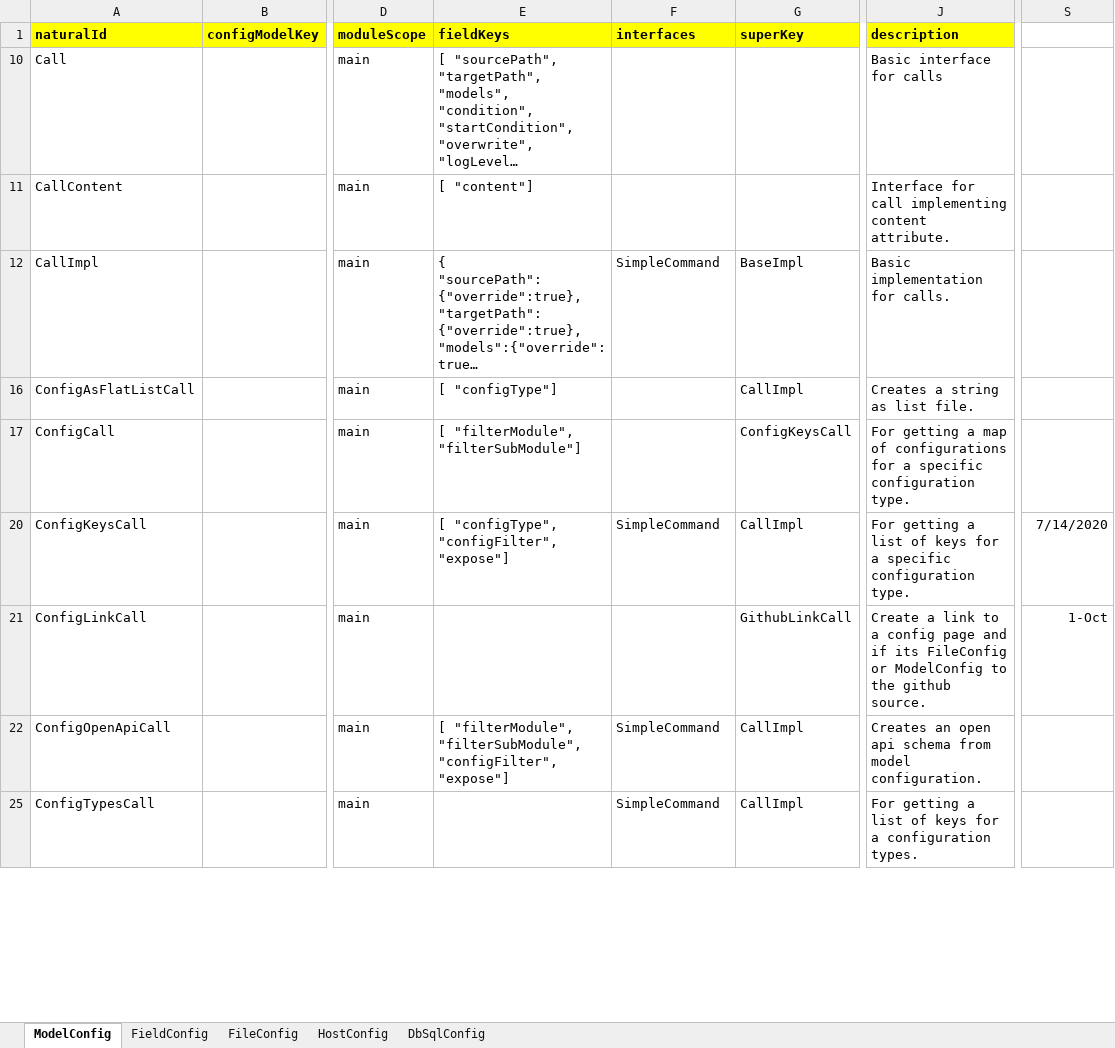
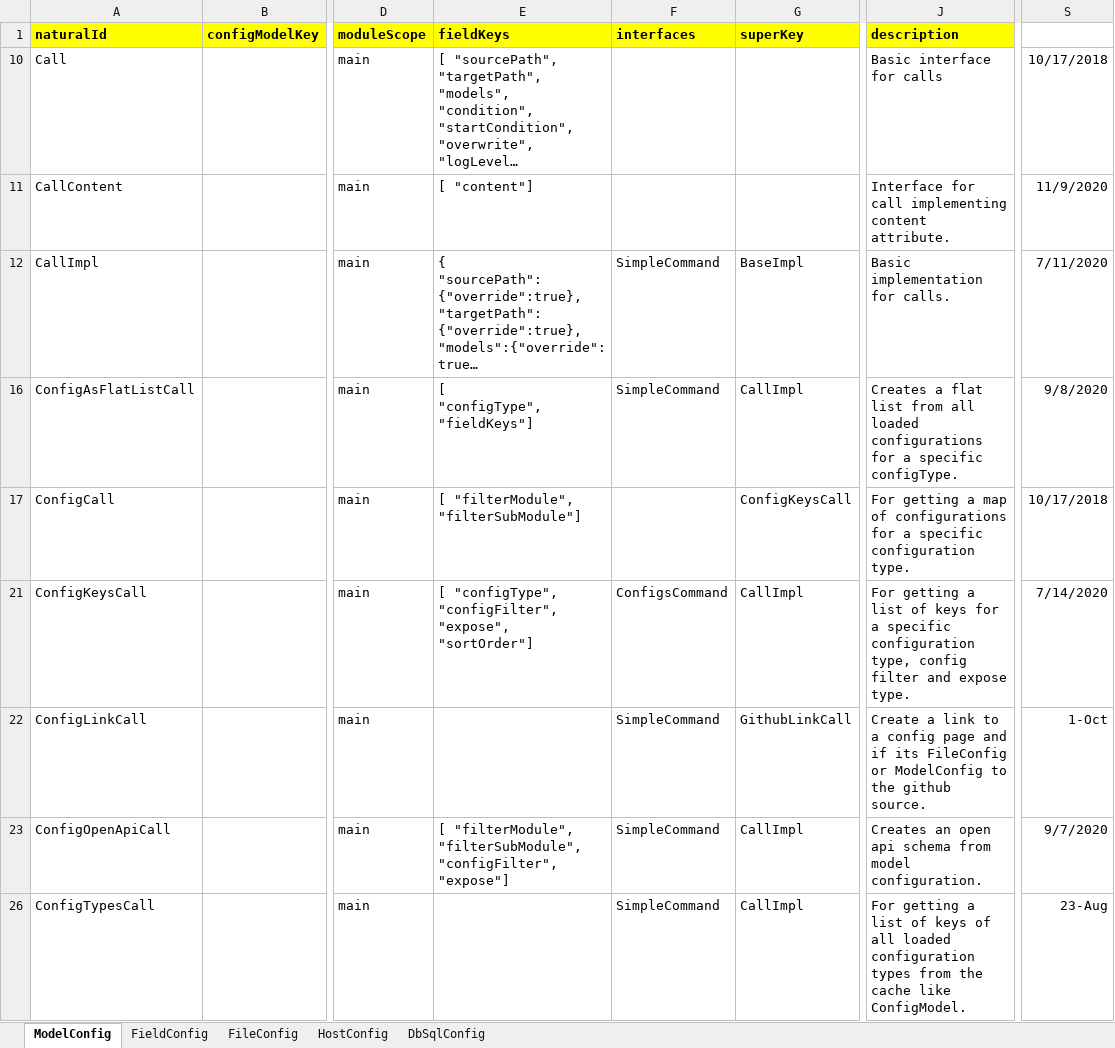
Before and after one commit to jagveer-loky/elasticobjects, an Excel workbook: builder/src/main/resources/eo.xlsx, sheet ModelConfig, drawn as a sheet; only a part is shown, gaps mark what is left out; long unchanged cells end in …; values as stored, in another font and other column widths than the file's, no borders; addresses are those after the commit; the diff covers the shown part only; the diff names each change by its address in the sheet, - before the commit and + after, or states it on an @@ line.

```diff
--- a/builder/src/main/resources/eo.xlsx (sheet ModelConfig)
+++ b/builder/src/main/resources/eo.xlsx (sheet ModelConfig)
-S10: (empty)
+S10: 10/17/2018
-S11: (empty)
+S11: 11/9/2020
-S12: (empty)
+S12: 7/11/2020
-E16 (fieldKeys): [ "configType"]
+E16 (fieldKeys): [ "configType","fieldKeys"]
-F16 (interfaces): (empty)
+F16 (interfaces): SimpleCommand
-J16 (description): Creates a string as list file.
+J16 (description): Creates a flat list from all loaded configurations for a specific configType.
-S16: (empty)
+S16: 9/8/2020
-S17: (empty)
+S17: 10/17/2018
-E21 (fieldKeys): …"configType", "configFilter", "expose"]
+E21 (fieldKeys): …"configType", "configFilter", "expose", "sortOrder"]
-F21 (interfaces): SimpleCommand
+F21 (interfaces): ConfigsCommand
-J21 (description): …specific configuration type.
+J21 (description): …specific configuration type, config filter and expose type.
-F22 (interfaces): (empty)
+F22 (interfaces): SimpleCommand
-S23: (empty)
+S23: 9/7/2020
-J26 (description): …of keys for a configuration types.
+J26 (description): …of keys of all loaded configuration types from the cache like ConfigModel.
-S26: (empty)
+S26: 23-Aug
```
Also changed, not shown: 44 edited cells elsewhere in this sheet, sheet FieldConfig, formulas that keep their value, hidden cells, 43 other files.
